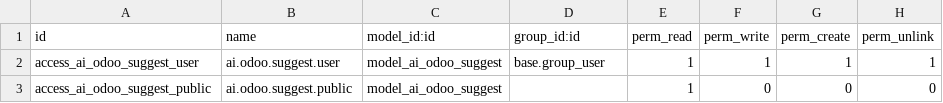
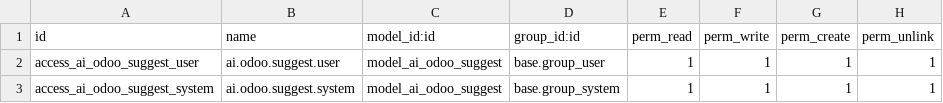
Before and after one commit to mohammed-ibenayad/belgogreen, a CSV file: ai_odoo_suggest/security/ir.model.access.csv, drawn as a sheet.

```diff
--- a/ai_odoo_suggest/security/ir.model.access.csv
+++ b/ai_odoo_suggest/security/ir.model.access.csv
@@ -2,2 +2,2 @@ id,name,model_id:id,group_id:id,perm_read,perm_write,perm_create,perm_unlink
 access_ai_odoo_suggest_user,ai.odoo.suggest.user,model_ai_odoo_suggest,base.group_user,1,1,1,1
-access_ai_odoo_suggest_public,ai.odoo.suggest.public,model_ai_odoo_suggest,,1,0,0,0
+access_ai_odoo_suggest_system,ai.odoo.suggest.system,model_ai_odoo_suggest,base.group_system,1,1,1,1
```
Also changed, not shown: 4 other files.
